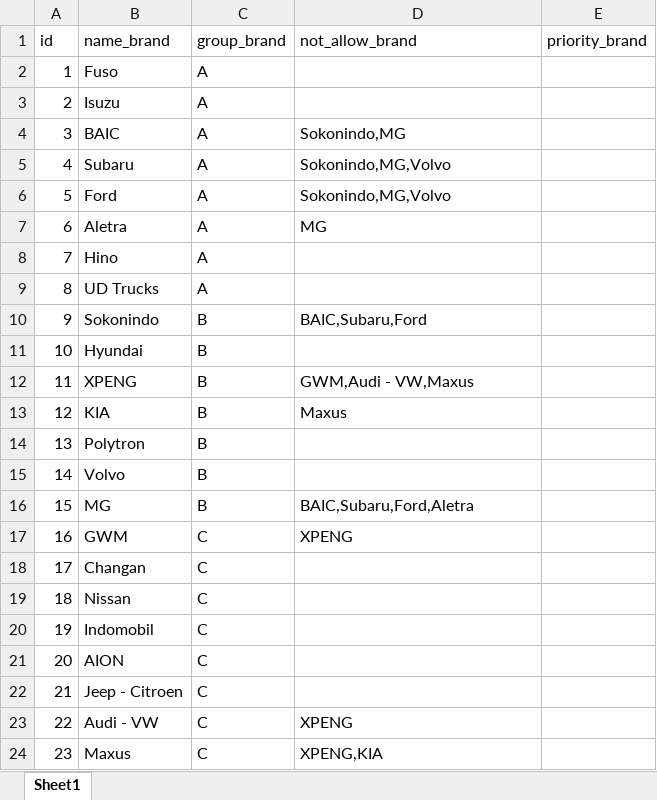
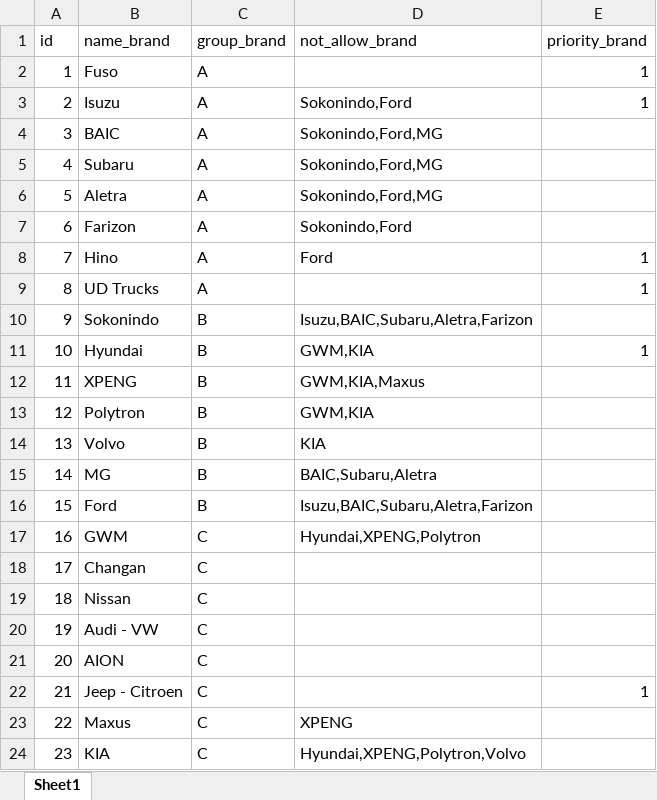
Before and after one commit to MBLGZT12real/raffle_slot, an Excel workbook: import/tb_brand1.xlsx, sheet Sheet1, drawn as a sheet; values as stored, in another font and other column widths than the file's, no borders; the diff names each change by its address in the sheet, - before the commit and + after, or states it on an @@ line.

```diff
--- a/import/tb_brand1.xlsx (sheet Sheet1)
+++ b/import/tb_brand1.xlsx (sheet Sheet1)
-E2:E3 (priority_brand): (empty)
+E2:E3 (priority_brand): 1
-D3 (not_allow_brand): (empty)
+D3 (not_allow_brand): Sokonindo,Ford
-D4 (not_allow_brand): Sokonindo,MG
+D4 (not_allow_brand): Sokonindo,Ford,MG
-D5:D6 (not_allow_brand): Sokonindo,MG,Volvo
+D5:D6 (not_allow_brand): Sokonindo,Ford,MG
-B6 (name_brand): Ford
+B6 (name_brand): Aletra
-B7 (name_brand): Aletra
+B7 (name_brand): Farizon
-D7 (not_allow_brand): MG
+D7 (not_allow_brand): Sokonindo,Ford
-D8 (not_allow_brand): (empty)
+D8 (not_allow_brand): Ford
-E8:E9 (priority_brand): (empty)
+E8:E9 (priority_brand): 1
-D10 (not_allow_brand): BAIC,Subaru,Ford
+D10 (not_allow_brand): Isuzu,BAIC,Subaru,Aletra,Farizon
-D11 (not_allow_brand): (empty)
+D11 (not_allow_brand): GWM,KIA
-E11 (priority_brand): (empty)
+E11 (priority_brand): 1
-D12 (not_allow_brand): GWM,Audi - VW,Maxus
+D12 (not_allow_brand): GWM,KIA,Maxus
-B13 (name_brand): KIA
+B13 (name_brand): Polytron
-D13 (not_allow_brand): Maxus
+D13 (not_allow_brand): GWM,KIA
-B14 (name_brand): Polytron
+B14 (name_brand): Volvo
-D14 (not_allow_brand): (empty)
+D14 (not_allow_brand): KIA
-B15 (name_brand): Volvo
+B15 (name_brand): MG
-D15 (not_allow_brand): (empty)
+D15 (not_allow_brand): BAIC,Subaru,Aletra
-B16 (name_brand): MG
+B16 (name_brand): Ford
-D16 (not_allow_brand): BAIC,Subaru,Ford,Aletra
+D16 (not_allow_brand): Isuzu,BAIC,Subaru,Aletra,Farizon
-D17 (not_allow_brand): XPENG
+D17 (not_allow_brand): Hyundai,XPENG,Polytron
-B20 (name_brand): Indomobil
+B20 (name_brand): Audi - VW
-E22 (priority_brand): (empty)
+E22 (priority_brand): 1
-B23 (name_brand): Audi - VW
+B23 (name_brand): Maxus
-B24 (name_brand): Maxus
+B24 (name_brand): KIA
-D24 (not_allow_brand): XPENG,KIA
+D24 (not_allow_brand): Hyundai,XPENG,Polytron,Volvo
```
Also changed, not shown: import/tb_brand2.xlsx, 4 other files.
